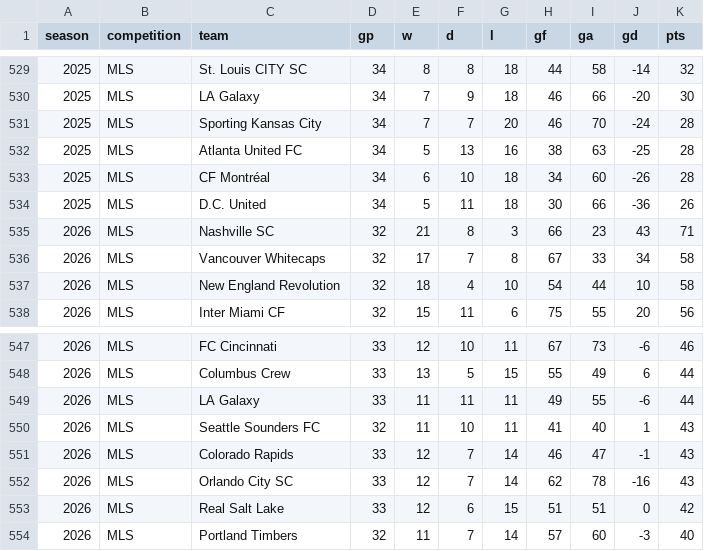
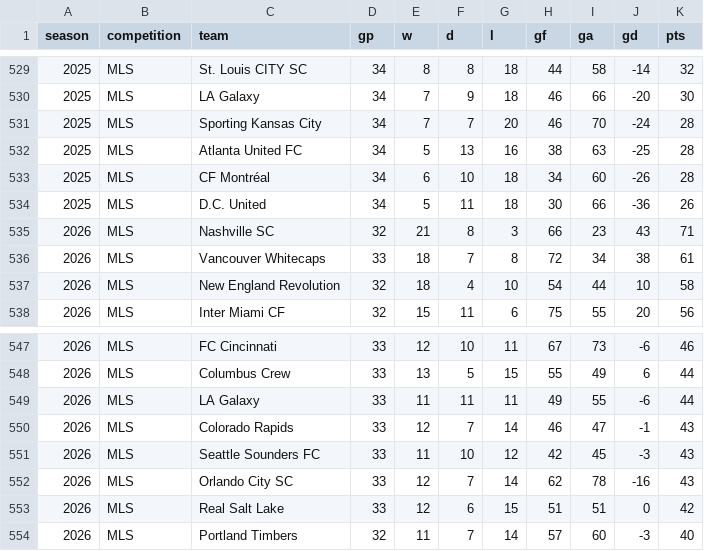
Before and after one commit to fakeronjan/cobi, a CSV file: cobi_standings.csv, drawn as a sheet; only a part is shown, gaps mark what is left out.

```diff
--- a/cobi_standings.csv
+++ b/cobi_standings.csv
@@ -535,3 +535,3 @@ season,competition,team,gp,w,d,l,gf,ga,gd,pts
 2026,MLS,Nashville SC,32,21,8,3,66,23,43,71
-2026,MLS,Vancouver Whitecaps,32,17,7,8,67,33,34,58
+2026,MLS,Vancouver Whitecaps,33,18,7,8,72,34,38,61
 2026,MLS,New England Revolution,32,18,4,10,54,44,10,58
@@ -549,4 +549,4 @@ season,competition,team,gp,w,d,l,gf,ga,gd,pts
 2026,MLS,LA Galaxy,33,11,11,11,49,55,-6,44
-2026,MLS,Seattle Sounders FC,32,11,10,11,41,40,1,43
 2026,MLS,Colorado Rapids,33,12,7,14,46,47,-1,43
+2026,MLS,Seattle Sounders FC,33,11,10,12,42,45,-3,43
 2026,MLS,Orlando City SC,33,12,7,14,62,78,-16,43
```
Also changed, not shown: mls_schedule.csv, 36 other files.
